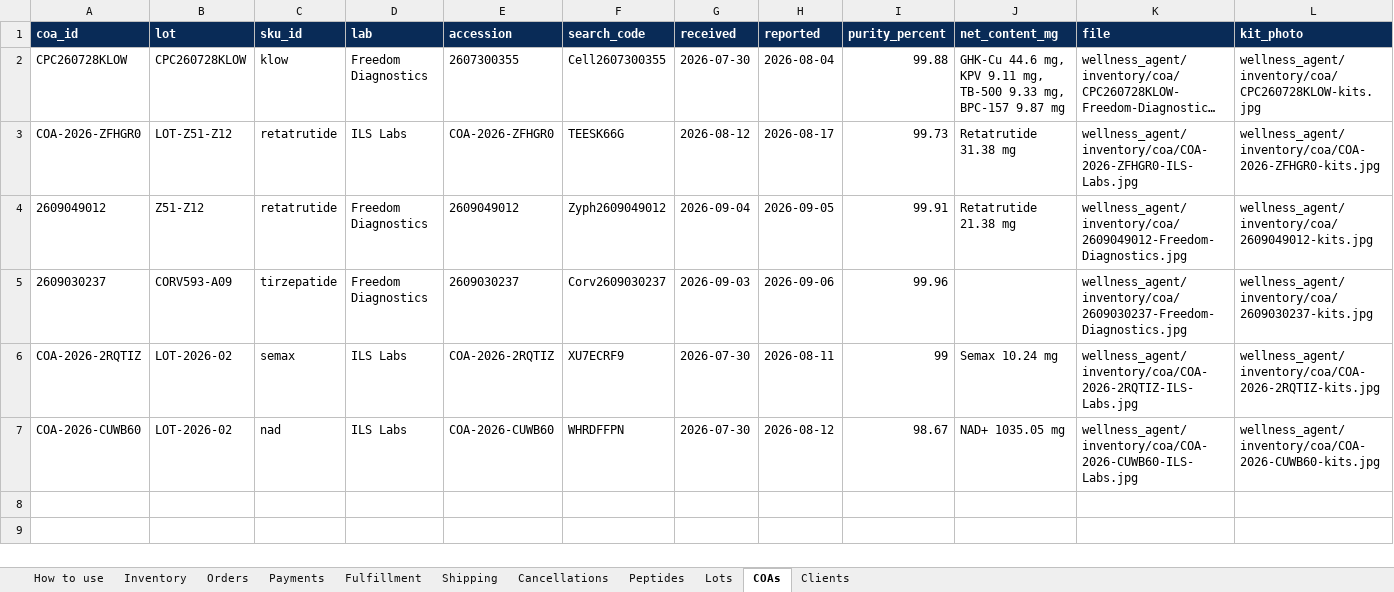
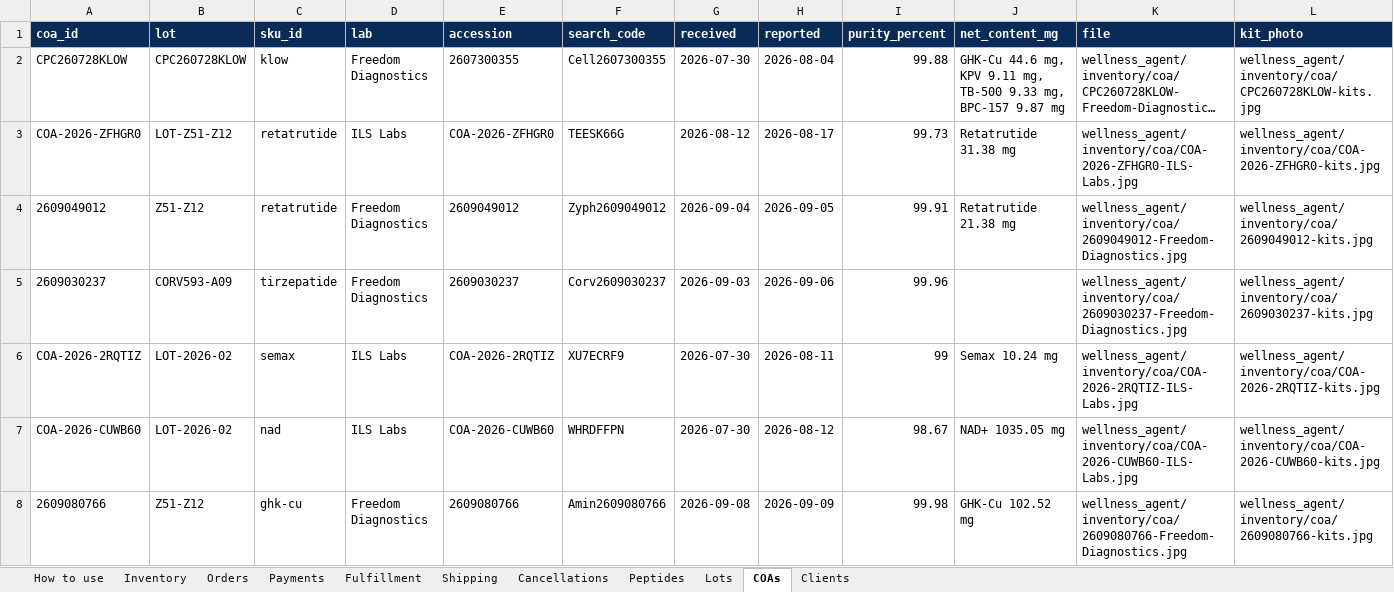
Before and after one commit to Kriator7/Govtools, an Excel workbook: truehold-wellness/wellness_agent/inventory/workbooks/trueholdwellness-orders.xlsx, sheet COAs, drawn as a sheet; only a part is shown; long unchanged cells end in …; values as stored, in another font and other column widths than the file's, no borders; rows hold the shown columns only; the diff names each change by its address in the sheet, - before the commit and + after, or states it on an @@ line.

```diff
--- a/truehold-wellness/wellness_agent/inventory/workbooks/trueholdwellness-orders.xlsx (sheet COAs)
+++ b/truehold-wellness/wellness_agent/inventory/workbooks/trueholdwellness-orders.xlsx (sheet COAs)
+row 8: 2609080766 | Z51-Z12 | ghk-cu | Freedom Diagnostics | 2609080766 | Amin2609080766 | 2026-09-08 | 2026-09-09 | 99.98 | GHK-Cu 102.52 mg | wellness_agent/inventory/coa/2609080766-Freedom-Diagnostics.jpg | wellness_agent/inventory/coa/2609080766-kits.jpg
```
Also changed, not shown: sheet Lots, 7 other files.
